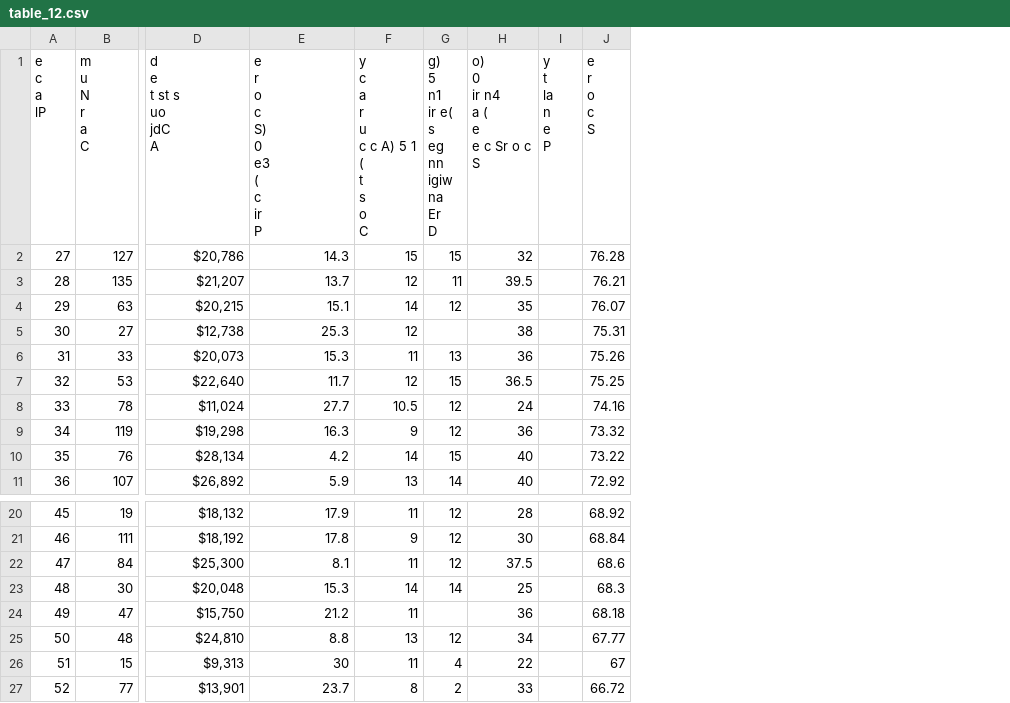
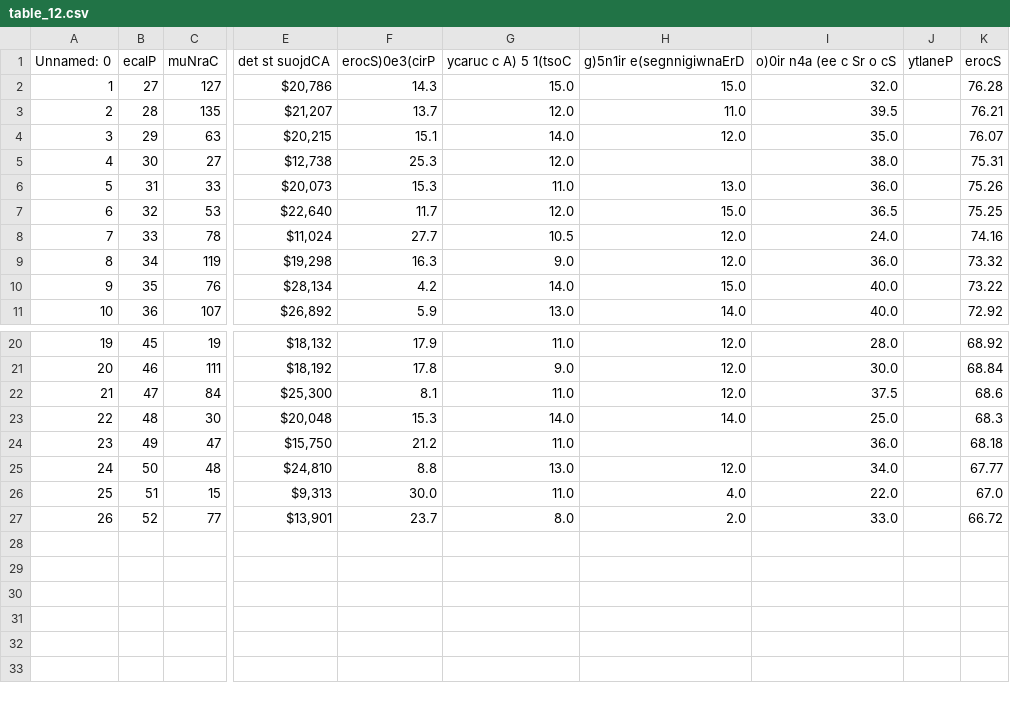
Before and after one commit to NicoOhR/FSAERawResults, a CSV file: Csv_Data/table_12.csv, drawn as a sheet; only a part is shown, gaps mark what is left out; removed rows and columns are numbered as before the commit, all else as after; rows hold the shown columns only; ↵ is a line break in a cell; the diff names each change by its address in the sheet, - before the commit and + after, or states it on an @@ line.

```diff
--- a/Csv_Data/table_12.csv
+++ b/Csv_Data/table_12.csv
+column A, rows 2-11: 1 | 2 | 3 | 4 | 5 | 6 | 7 | 8 | 9 | 10; rows 20-27: 19 | 20 | 21 | 22 | 23 | 24 | 25 | 26
-column F, rows 2-11: 15 | 12 | 14 | 12 | 11 | 12 | 10.5 | 9 | 14 | 13; rows 20-27: 11 | 9 | 11 | 14 | 11 | 13 | 11 | 8
-column G, rows 2-11: 15 | 11 | 12 |  | 13 | 15 | 12 | 12 | 15 | 14; rows 20-27: 12 | 12 | 12 | 14 |  | 12 | 4 | 2
-column H, rows 2-11: 32 | 39.5 | 35 | 38 | 36 | 36.5 | 24 | 36 | 40 | 40; rows 20-27: 28 | 30 | 37.5 | 25 | 36 | 34 | 22 | 33
-column I, empty
+column G, rows 2-11: 15.0 | 12.0 | 14.0 | 12.0 | 11.0 | 12.0 | 10.5 | 9.0 | 14.0 | 13.0; rows 20-27: 11.0 | 9.0 | 11.0 | 14.0 | 11.0 | 13.0 | 11.0 | 8.0
+column H, rows 2-11: 15.0 | 11.0 | 12.0 |  | 13.0 | 15.0 | 12.0 | 12.0 | 15.0 | 14.0; rows 20-27: 12.0 | 12.0 | 12.0 | 14.0 |  | 12.0 | 4.0 | 2.0
+column I, rows 2-11: 32.0 | 39.5 | 35.0 | 38.0 | 36.0 | 36.5 | 24.0 | 36.0 | 40.0 | 40.0; rows 20-27: 28.0 | 30.0 | 37.5 | 25.0 | 36.0 | 34.0 | 22.0 | 33.0
+column J, empty
-row 1: e ↵ c ↵ a ↵ lP | m ↵ u ↵ N ↵ r ↵ a ↵ C | d ↵ e ↵ t st s ↵ uo ↵ jdC ↵ A | e ↵ r ↵ o ↵ c ↵ S) ↵ 0 ↵ e3 ↵ ( ↵ c ↵ ir ↵ P | y ↵ c ↵ a ↵ r ↵ u ↵ c c A) 5 1 ↵ ( ↵ t ↵ s ↵ o ↵ C | g) ↵ 5 ↵ n1 ↵ ir e( ↵ s ↵ eg ↵ nn ↵ igiw ↵ na ↵ Er ↵ D | o) ↵ 0 ↵ ir n4 ↵ a ( ↵ e ↵ e c Sr o c ↵ S | y ↵ t ↵ la ↵ n ↵ e ↵ P | e ↵ r ↵ o ↵ c ↵ S
+row 1: Unnamed: 0 | ecalP | muNraC | det st suojdCA | erocS)0e3(cirP | ycaruc c A) 5 1(tsoC | g)5n1ir e(segnnigiwnaErD | o)0ir n4a (ee c Sr o cS | ytlaneP | erocS
-F26: 30
+F26: 30.0
-K26: 67
+K26: 67.0
```
Also changed, not shown: Csv_Data/table_13.csv, Csv_Data/table_22.csv, 32 other files.
